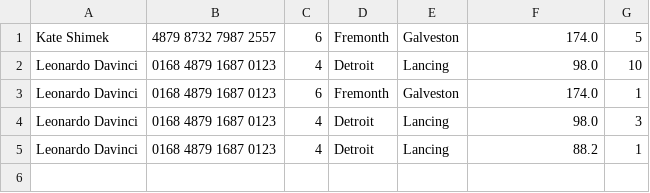
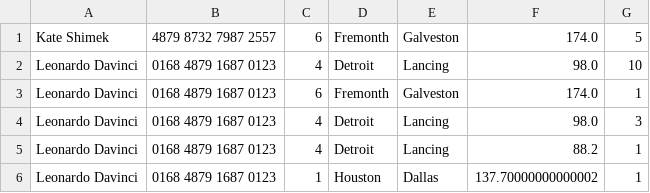
Before and after one commit to quangpnm92/MetroBus, a CSV file: metrobus/src/main/java/com/cs3321/metrobus/Controllers/report.csv, drawn as a sheet.

```diff
--- a/metrobus/src/main/java/com/cs3321/metrobus/Controllers/report.csv
+++ b/metrobus/src/main/java/com/cs3321/metrobus/Controllers/report.csv
@@ -5 +5,2 @@ Leonardo Davinci ,0168 4879 1687 0123 ,4 ,Detroit ,Lancing ,98.0 ,3
 Leonardo Davinci ,0168 4879 1687 0123 ,4 ,Detroit ,Lancing ,88.2 ,1
+Leonardo Davinci ,0168 4879 1687 0123 ,1 ,Houston ,Dallas ,137.70000000000002 ,1
```
Also changed, not shown: 6 other files.
